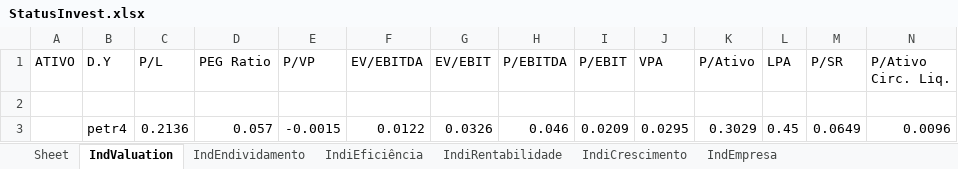
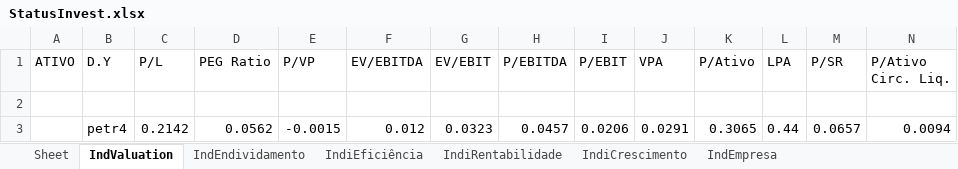
Before and after one commit to puzzoviodev/pyFundamentus-mainBKP, an Excel workbook: StatusInvest.xlsx, sheet IndValuation, drawn as a sheet; only a part is shown; values as stored, in another font and other column widths than the file's, no borders; removed rows and columns are numbered as before the commit, all else as after; rows hold the shown columns only; the diff names each change by its address in the sheet, - before the commit and + after, or states it on an @@ line.

```diff
--- a/StatusInvest.xlsx (sheet IndValuation)
+++ b/StatusInvest.xlsx (sheet IndValuation)
-row 3:  | petr4 | 0.2136 | 0.057 | -0.0015 | 0.0122 | 0.0326 | 0.046 | 0.0209 | 0.0295 | 0.3029 | 0.45 | 0.0649 | 0.0096
+row 3:  | petr4 | 0.2142 | 0.0562 | -0.0015 | 0.012 | 0.0323 | 0.0457 | 0.0206 | 0.0291 | 0.3065 | 0.44 | 0.0657 | 0.0094
```
Also changed, not shown: stocks_data.xlsx, 1 other file.
